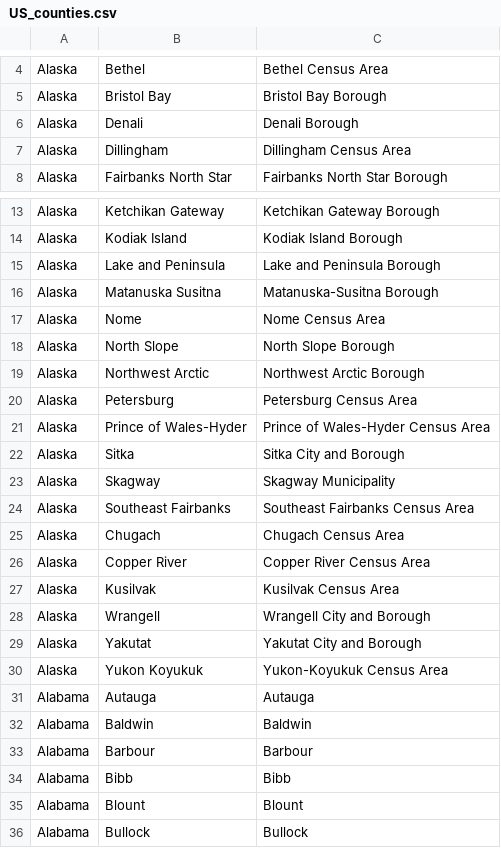
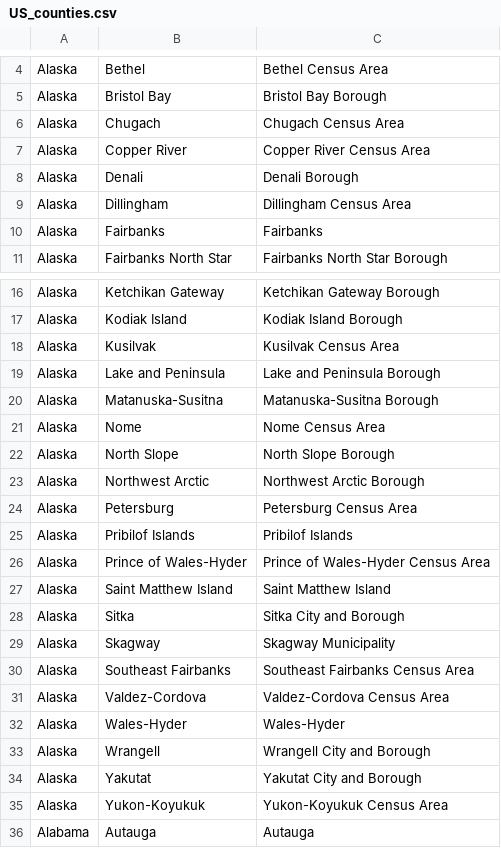
Before and after one commit to wavelog/wavelog, a CSV file: assets/json/US_counties.csv, drawn as a sheet; only a part is shown, gaps mark what is left out; the shorter side is filled out with more unchanged rows; the diff covers the shown part only.

Commit message:
fix alaska and add DC

```diff
--- a/assets/json/US_counties.csv
+++ b/assets/json/US_counties.csv
@@ -5,4 +5,7 @@ Alaska,Bethel,Bethel Census Area
 Alaska,Bristol Bay,Bristol Bay Borough
+Alaska,Chugach,Chugach Census Area
+Alaska,Copper River,Copper River Census Area
 Alaska,Denali,Denali Borough
 Alaska,Dillingham,Dillingham Census Area
+Alaska,Fairbanks,Fairbanks
 Alaska,Fairbanks North Star,Fairbanks North Star Borough
@@ -14,4 +17,5 @@ Alaska,Ketchikan Gateway,Ketchikan Gateway Borough
 Alaska,Kodiak Island,Kodiak Island Borough
+Alaska,Kusilvak,Kusilvak Census Area
 Alaska,Lake and Peninsula,Lake and Peninsula Borough
-Alaska,Matanuska Susitna,Matanuska-Susitna Borough
+Alaska,Matanuska-Susitna,Matanuska-Susitna Borough
 Alaska,Nome,Nome Census Area
@@ -20,3 +24,5 @@ Alaska,Northwest Arctic,Northwest Arctic Borough
 Alaska,Petersburg,Petersburg Census Area
+Alaska,Pribilof Islands,Pribilof Islands
 Alaska,Prince of Wales-Hyder,Prince of Wales-Hyder Census Area
+Alaska,Saint Matthew Island,Saint Matthew Island
 Alaska,Sitka,Sitka City and Borough
@@ -24,8 +30,7 @@ Alaska,Skagway,Skagway Municipality
 Alaska,Southeast Fairbanks,Southeast Fairbanks Census Area
-Alaska,Chugach,Chugach Census Area
-Alaska,Copper River,Copper River Census Area
-Alaska,Kusilvak,Kusilvak Census Area
+Alaska,Valdez-Cordova,Valdez-Cordova Census Area
+Alaska,Wales-Hyder,Wales-Hyder
 Alaska,Wrangell,Wrangell City and Borough
 Alaska,Yakutat,Yakutat City and Borough
-Alaska,Yukon Koyukuk,Yukon-Koyukuk Census Area
+Alaska,Yukon-Koyukuk,Yukon-Koyukuk Census Area
 Alabama,Autauga,Autauga
```
Also changed, not shown: 1 added row elsewhere in this file, 1 other file.
